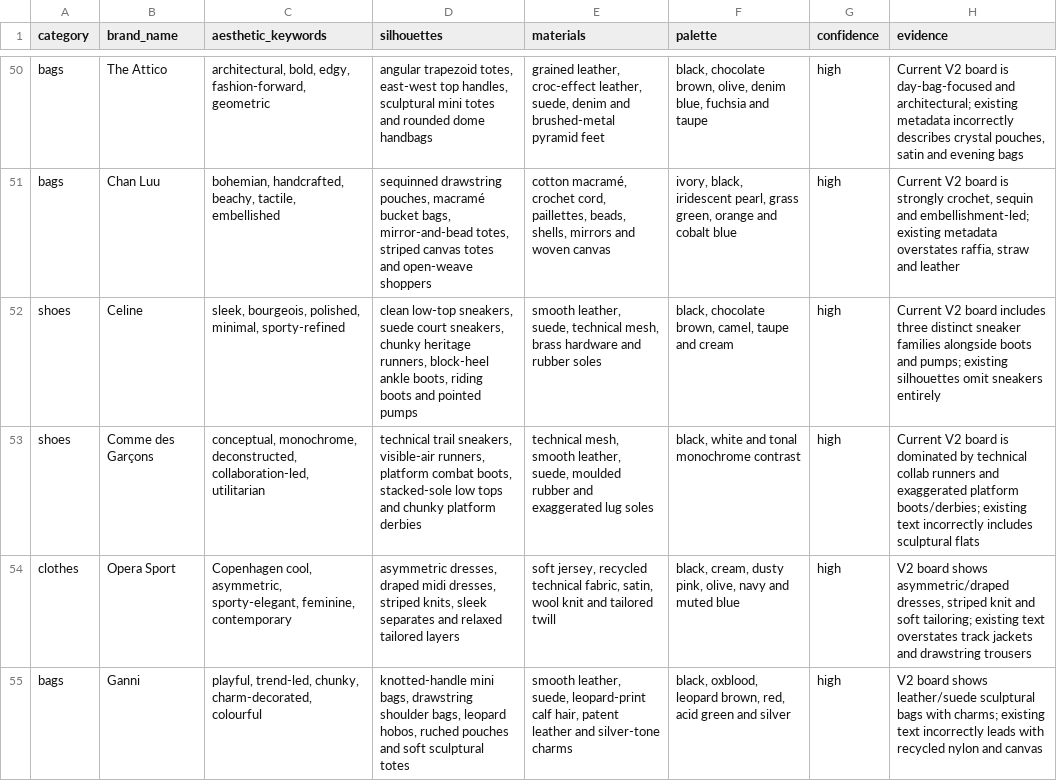
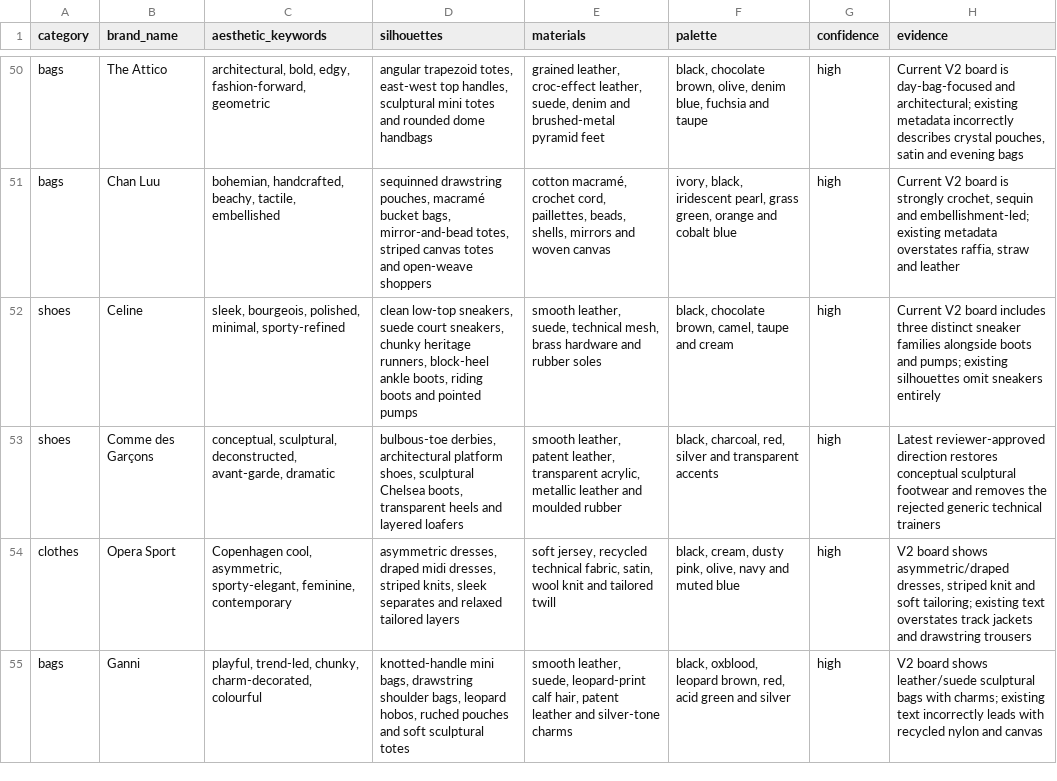
Before and after one commit to sunbrownie/fashion_brand_mood_vibe_discovery, a CSV file: step_3_moodboards/review/v2_text_alignment_overrides.csv, drawn as a sheet; only a part is shown, gaps mark what is left out.

Commit message:
Finalize Ellina moodboards and joint cluster review

```diff
--- a/step_3_moodboards/review/v2_text_alignment_overrides.csv
+++ b/step_3_moodboards/review/v2_text_alignment_overrides.csv
@@ -52,3 +52,3 @@ bags,Chan Luu,"bohemian, handcrafted, beachy, tactile, embellished","sequinned d
 shoes,Celine,"sleek, bourgeois, polished, minimal, sporty-refined","clean low-top sneakers, suede court sneakers, chunky heritage runners, block-heel ankle boots, riding boots and pointed pumps","smooth leather, suede, technical mesh, brass hardware and rubber soles","black, chocolate brown, camel, taupe and cream",high,Current V2 board includes three distinct sneaker families alongside boots and pumps; existing silhouettes omit sneakers entirely
-shoes,Comme des Garçons,"conceptual, monochrome, deconstructed, collaboration-led, utilitarian","technical trail sneakers, visible-air runners, platform combat boots, stacked-sole low tops and chunky platform derbies","technical mesh, smooth leather, suede, moulded rubber and exaggerated lug soles","black, white and tonal monochrome contrast",high,Current V2 board is dominated by technical collab runners and exaggerated platform boots/derbies; existing text incorrectly includes sculptural flats
+shoes,Comme des Garçons,"conceptual, sculptural, deconstructed, avant-garde, dramatic","bulbous-toe derbies, architectural platform shoes, sculptural Chelsea boots, transparent heels and layered loafers","smooth leather, patent leather, transparent acrylic, metallic leather and moulded rubber","black, charcoal, red, silver and transparent accents",high,Latest reviewer-approved direction restores conceptual sculptural footwear and removes the rejected generic technical trainers
 clothes,Opera Sport,"Copenhagen cool, asymmetric, sporty-elegant, feminine, contemporary","asymmetric dresses, draped midi dresses, striped knits, sleek separates and relaxed tailored layers","soft jersey, recycled technical fabric, satin, wool knit and tailored twill","black, cream, dusty pink, olive, navy and muted blue",high,"V2 board shows asymmetric/draped dresses, striped knit and soft tailoring; existing text overstates track jackets and drawstring trousers"
```
Also changed, not shown: step_3_moodboards/review/v2_cluster_reassessment.csv, 30 other files.
